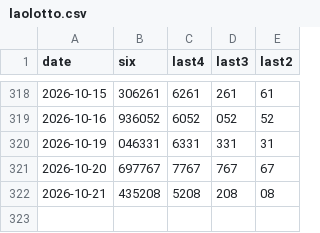
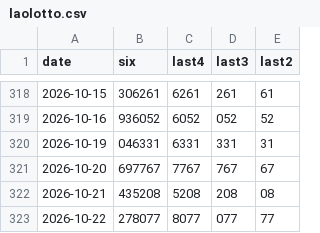
Before and after one commit to playulone-blip/laolotto, a CSV file: laolotto.csv, drawn as a sheet; only a part is shown, gaps mark what is left out; the diff names each change by its address in the sheet, - before the commit and + after, or states it on an @@ line.

```diff
--- a/laolotto.csv
+++ b/laolotto.csv
+row 323: 2026-10-22 | 278077 | 8077 | 077 | 77
```
Also changed, not shown: 1 other file.
